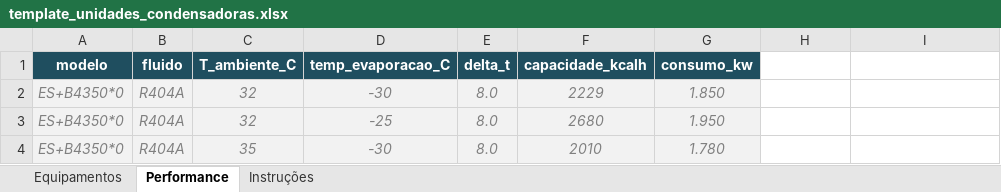
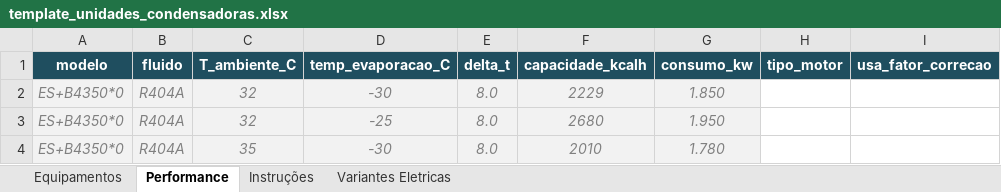
Before and after one commit to carlos-ba/ProjetistaV2, an Excel workbook: template_unidades_condensadoras.xlsx, sheet Performance, drawn as a sheet; only a part is shown; values as stored, in another font and other column widths than the file's, no borders; the diff names each change by its address in the sheet, - before the commit and + after, or states it on an @@ line.

```diff
--- a/template_unidades_condensadoras.xlsx (sheet Performance)
+++ b/template_unidades_condensadoras.xlsx (sheet Performance)
+sheet tab: Variantes Eletricas
-H1: (empty)
+H1: tipo_motor
-H1:I1 fill: none
+H1:I1 fill: #1F4E5F
-I1: (empty)
+I1: usa_fator_correcao
```
Also changed, not shown: sheet Equipamentos, sheet Instruções.
